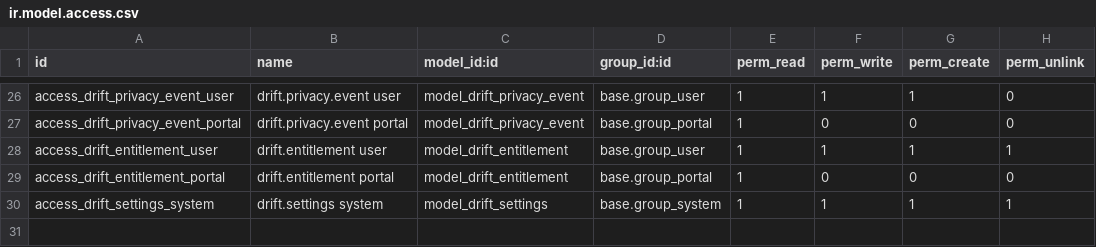
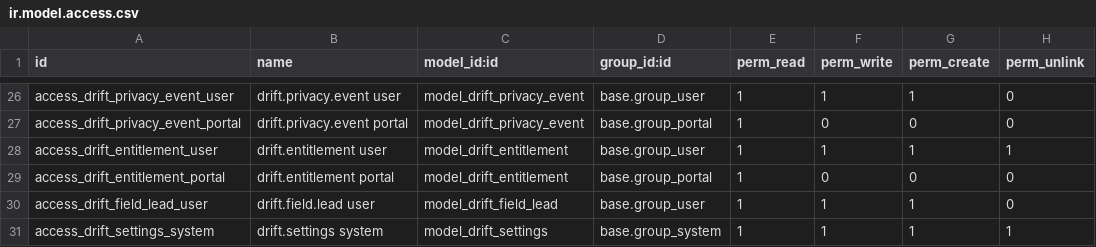
Before and after one commit to mosidam/Drift, a CSV file: odoo_addons/drift_coach/security/ir.model.access.csv, drawn as a sheet; only a part is shown, gaps mark what is left out.

Commit message:
Add DRIFT Field List lead capture

```diff
--- a/odoo_addons/drift_coach/security/ir.model.access.csv
+++ b/odoo_addons/drift_coach/security/ir.model.access.csv
@@ -29,2 +29,3 @@ access_drift_entitlement_user,drift.entitlement user,model_drift_entitlement,bas
 access_drift_entitlement_portal,drift.entitlement portal,model_drift_entitlement,base.group_portal,1,0,0,0
+access_drift_field_lead_user,drift.field.lead user,model_drift_field_lead,base.group_user,1,1,1,0
 access_drift_settings_system,drift.settings system,model_drift_settings,base.group_system,1,1,1,1
```
Also changed, not shown: 6 other files.
